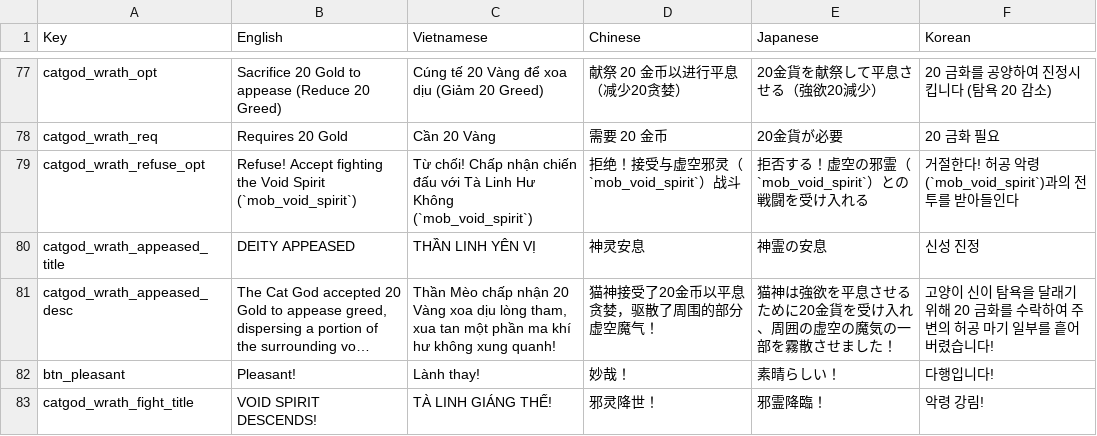
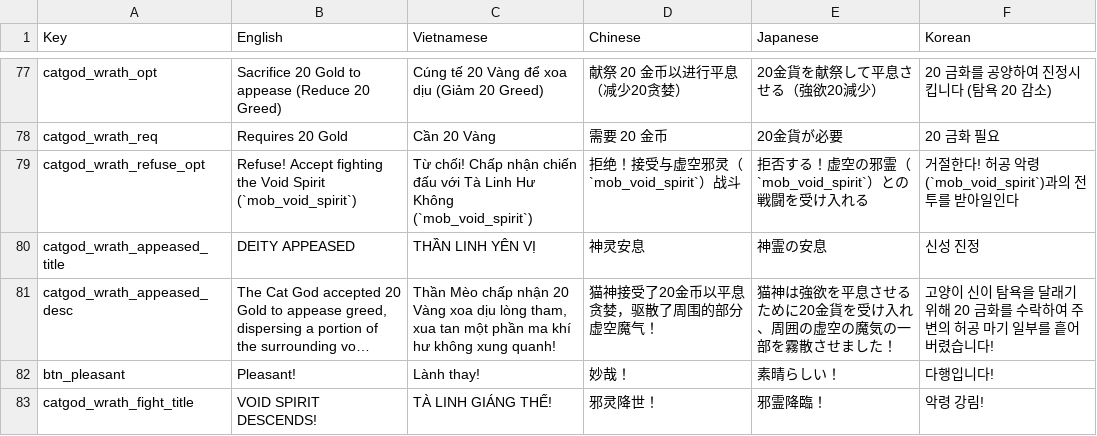
Before and after one commit to hyper2101/full-code-demo, a TSV file: GameScripts/Core/Systems/MewtationsLocTable.tsv, drawn as a sheet; only a part is shown, gaps mark what is left out; long unchanged cells end in …; the diff covers the shown part only.

```diff
--- a/GameScripts/Core/Systems/MewtationsLocTable.tsv
+++ b/GameScripts/Core/Systems/MewtationsLocTable.tsv
@@ -78,3 +78,3 @@ catgod_wrath_opt	Sacrifice 20 Gold to appease (Reduce 20 Greed)	Cúng tế 20 V
 catgod_wrath_req	Requires 20 Gold	Cần 20 Vàng	需要 20 金币	20金貨が必要	20 금화 필요
-catgod_wrath_refuse_opt	Refuse! Accept fighting the Void Spirit (`mob_void_spirit`)	Từ chối! Chấp nhận chiến đấu với Tà Linh Hư Không (`mob_void_spirit`)	拒绝！接受与虚空邪灵（`mob_void_spirit`）战斗	拒否する！虚空の邪霊（`mob_void_spirit`）との戦闘を受け入れる	거절한다! 허공 악령(`mob_void_spirit`)과의 전투를 받아들인다
+catgod_wrath_refuse_opt	Refuse! Accept fighting the Void Spirit (`mob_void_spirit`)	Từ chối! Chấp nhận chiến đấu với Tà Linh Hư Không (`mob_void_spirit`)	拒绝！接受与虚空邪灵（`mob_void_spirit`）战斗	拒否する！虚空の邪霊（`mob_void_spirit`）との戦闘を受け入れる	거절한다! 허공 악령(`mob_void_spirit`)과의 전투를 받아일인다
 catgod_wrath_appeased_title	DEITY APPEASED	THẦN LINH YÊN VỊ	神灵安息	神霊の安息	신성 진정
```
Also changed, not shown: 7 added rows and 40 edited cells elsewhere in this file, 9 other files.
